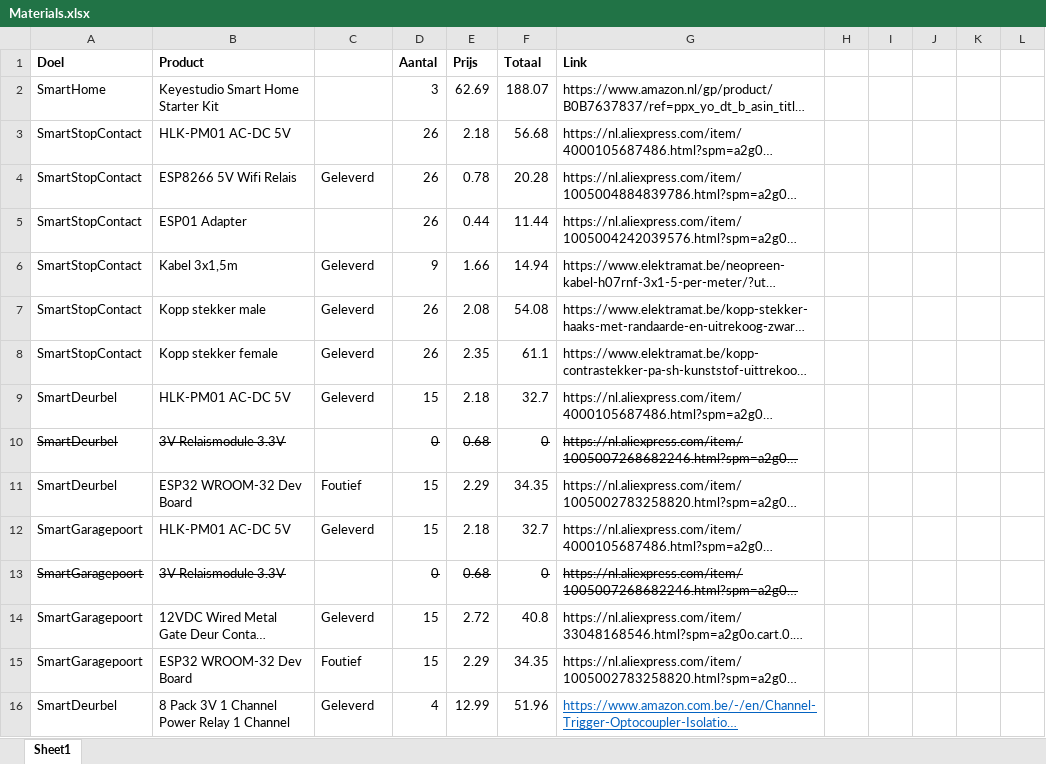
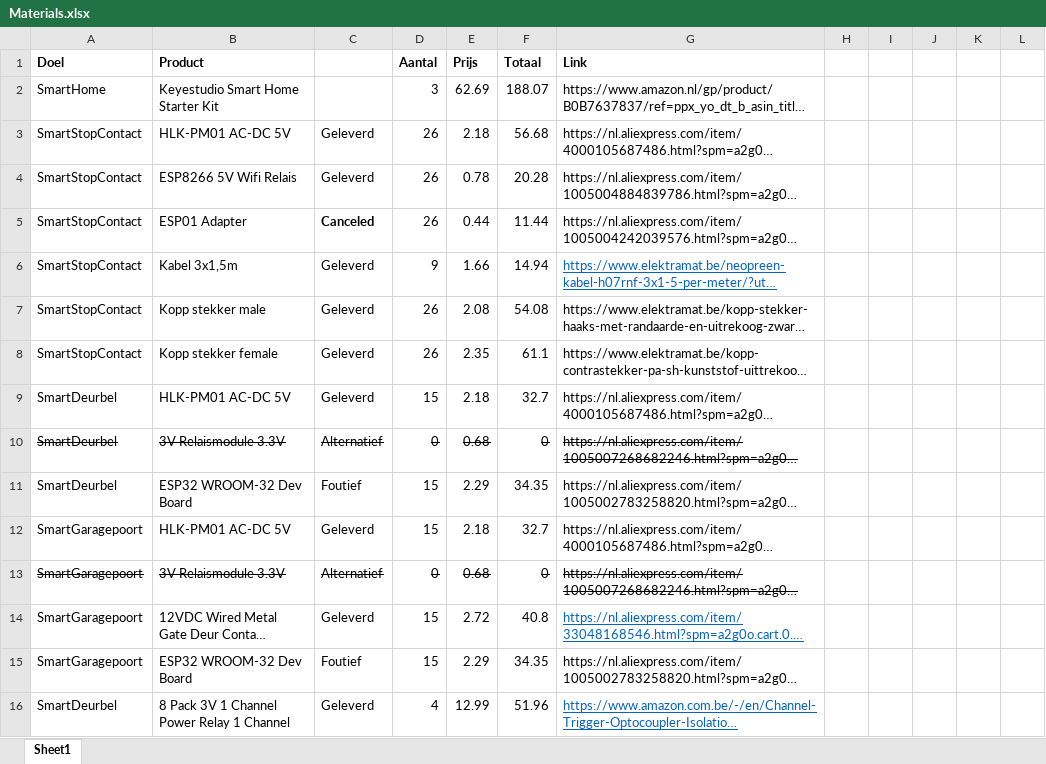
Before and after one commit to itenium-be/Bootcamp-Home-Automation, an Excel workbook: Materials.xlsx, sheet Sheet1, drawn as a sheet; only a part is shown; long unchanged cells end in …; values as stored, in another font and other column widths than the file's, no borders; the diff names each change by its address in the sheet, - before the commit and + after, or states it on an @@ line.

```diff
--- a/Materials.xlsx (sheet Sheet1)
+++ b/Materials.xlsx (sheet Sheet1)
-C3: (empty)
+C3: Geleverd
-C5: (empty)
+C5: Canceled
@@ G6 underline: off → on, text colour: black → #0563C1 @@
-C10: (empty)
+C10: Alternatief
-C13: (empty)
+C13: Alternatief
@@ G14 underline: off → on, text colour: black → #0563C1 @@
```
Also changed, not shown: 5 other files.
